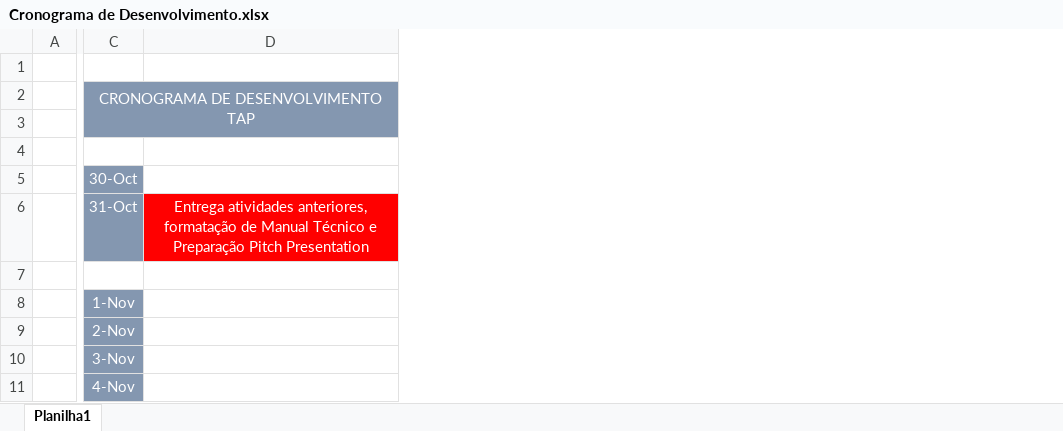
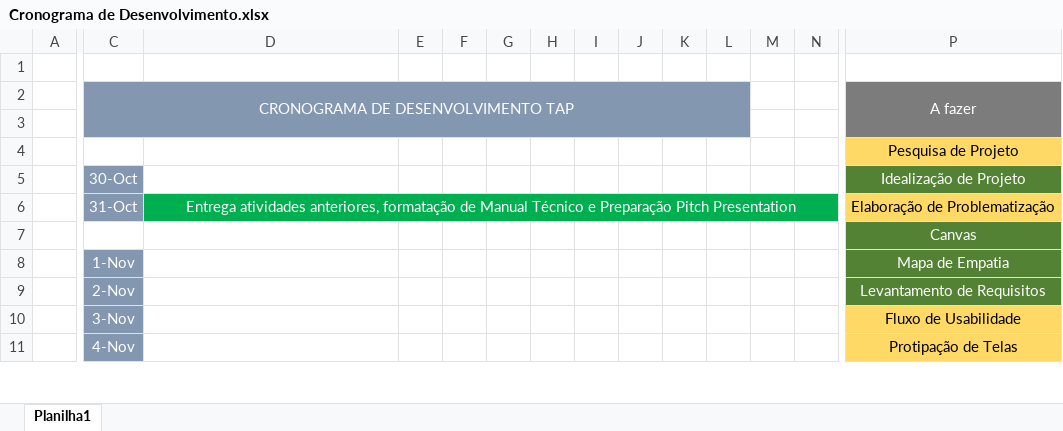
Before and after one commit to jvitorn/tap, an Excel workbook: Cronograma de Desenvolvimento.xlsx, sheet Planilha1, drawn as a sheet; only a part is shown, gaps mark what is left out; values as stored, in another font and other column widths than the file's, no borders; the diff covers the shown part only; the diff names each change by its address in the sheet, - before the commit and + after, or states it on an @@ line.

Commit message:
Adicionando as últimas atualizações no Cronograma e Wireframes.

```diff
--- a/Cronograma de Desenvolvimento.xlsx (sheet Planilha1)
+++ b/Cronograma de Desenvolvimento.xlsx (sheet Planilha1)
+column E, empty
+column F, empty
+column G, empty
+column H, empty
+column I, empty
+column J, empty
+column K, empty
+column L, empty
+column M, empty
+column N, empty
+column P (A fazer), rows 4-11: Pesquisa de Projeto | Idealização de Projeto | Elaboração de Problematização | Canvas | Mapa de Empatia | Levantamento de Requisitos | Fluxo de Usabilidade | Protipação de Telas
-D6 fill: #FF0000
+D6 fill: #00B050
+D6:N6 merged
```
Also changed, not shown: 1 added column elsewhere in this sheet, 2 other files.
